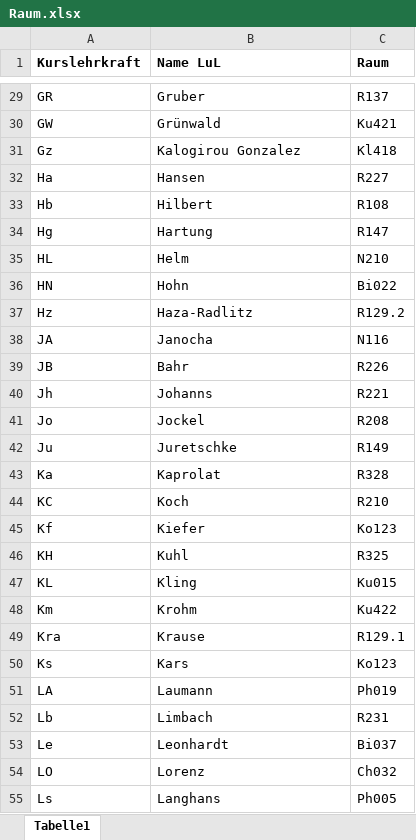
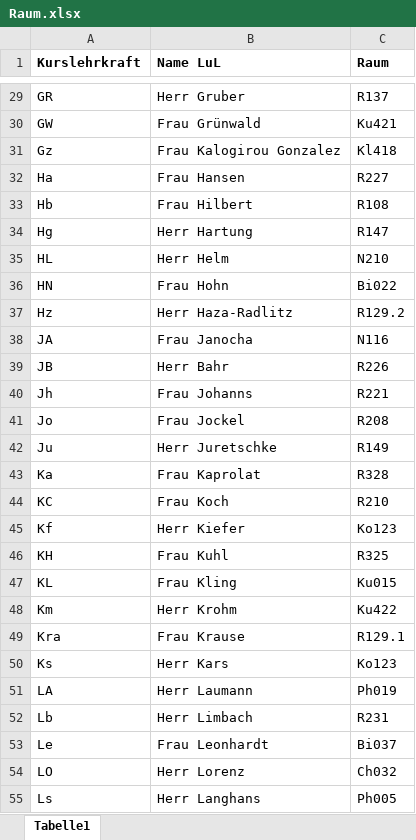
Before and after one commit to carlitoep/Elternsprechtag, an Excel workbook: demo/src/main/resources/Raum.xlsx, sheet Tabelle1, drawn as a sheet; only a part is shown, gaps mark what is left out; values as stored, in another font and other column widths than the file's, no borders; the diff covers the shown part only; the diff names each change by its address in the sheet, - before the commit and + after, or states it on an @@ line.

```diff
--- a/demo/src/main/resources/Raum.xlsx (sheet Tabelle1)
+++ b/demo/src/main/resources/Raum.xlsx (sheet Tabelle1)
-B29 (Name LuL): Gruber
+B29 (Name LuL): Herr Gruber
-B30 (Name LuL): Grünwald
+B30 (Name LuL): Frau Grünwald
-B31 (Name LuL): Kalogirou Gonzalez
+B31 (Name LuL): Frau Kalogirou Gonzalez
-B32 (Name LuL): Hansen
+B32 (Name LuL): Frau Hansen
-B33 (Name LuL): Hilbert
+B33 (Name LuL): Frau Hilbert
-B34 (Name LuL): Hartung
+B34 (Name LuL): Herr Hartung
-B35 (Name LuL): Helm
+B35 (Name LuL): Herr Helm
-B36 (Name LuL): Hohn
+B36 (Name LuL): Frau Hohn
-B37 (Name LuL): Haza-Radlitz
+B37 (Name LuL): Herr Haza-Radlitz
-B38 (Name LuL): Janocha
+B38 (Name LuL): Frau Janocha
-B39 (Name LuL): Bahr
+B39 (Name LuL): Herr Bahr
-B40 (Name LuL): Johanns
+B40 (Name LuL): Frau Johanns
-B41 (Name LuL): Jockel
+B41 (Name LuL): Frau Jockel
-B42 (Name LuL): Juretschke
+B42 (Name LuL): Herr Juretschke
-B43 (Name LuL): Kaprolat
+B43 (Name LuL): Frau Kaprolat
-B44 (Name LuL): Koch
+B44 (Name LuL): Frau Koch
-B45 (Name LuL): Kiefer
+B45 (Name LuL): Herr Kiefer
-B46 (Name LuL): Kuhl
+B46 (Name LuL): Frau Kuhl
-B47 (Name LuL): Kling
+B47 (Name LuL): Frau Kling
-B48 (Name LuL): Krohm
+B48 (Name LuL): Herr Krohm
-B49 (Name LuL): Krause
+B49 (Name LuL): Frau Krause
-B50 (Name LuL): Kars
+B50 (Name LuL): Herr Kars
-B51 (Name LuL): Laumann
+B51 (Name LuL): Herr Laumann
-B52 (Name LuL): Limbach
+B52 (Name LuL): Herr Limbach
-B53 (Name LuL): Leonhardt
+B53 (Name LuL): Frau Leonhardt
-B54 (Name LuL): Lorenz
+B54 (Name LuL): Herr Lorenz
-B55 (Name LuL): Langhans
+B55 (Name LuL): Herr Langhans
```
Also changed, not shown: 60 edited cells elsewhere in this sheet.
